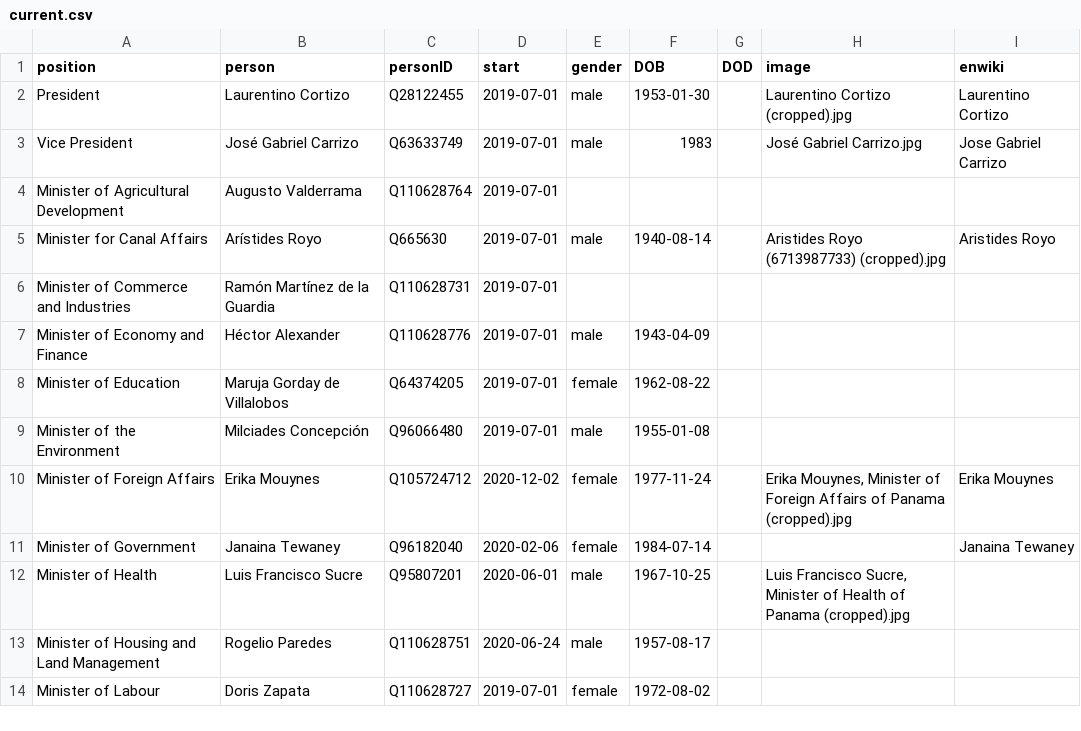
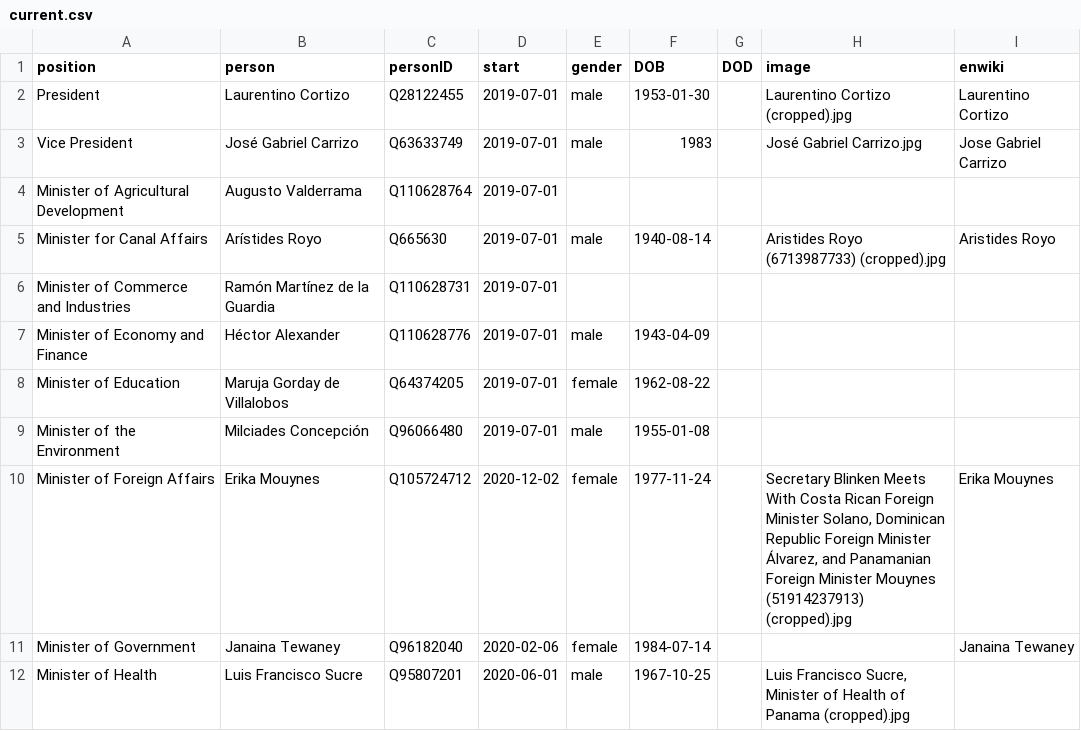
Before and after one commit to every-politician-scrapers/panama-ministers, a CSV file: html/current.csv, drawn as a sheet; only a part is shown; the shorter side is filled out with more unchanged rows.

```diff
--- a/html/current.csv
+++ b/html/current.csv
@@ -9,3 +9,3 @@ Minister of Education,Maruja Gorday de Villalobos,Q64374205,2019-07-01,female,19
 Minister of the Environment,Milciades Concepción,Q96066480,2019-07-01,male,1955-01-08,,,
-Minister of Foreign Affairs,Erika Mouynes,Q105724712,2020-12-02,female,1977-11-24,,"Erika Mouynes, Minister of Foreign Affairs of Panama (cropped).jpg",Erika Mouynes
+Minister of Foreign Affairs,Erika Mouynes,Q105724712,2020-12-02,female,1977-11-24,,"Secretary Blinken Meets With Costa Rican Foreign Minister Solano, Dominican Republic Foreign Minister Álvarez, and Panamanian Foreign Minister Mouynes (51914237913) (cropped).jpg",Erika Mouynes
 Minister of Government,Janaina Tewaney,Q96182040,2020-02-06,female,1984-07-14,,,Janaina Tewaney
```
Also changed, not shown: html/holders21.csv.
